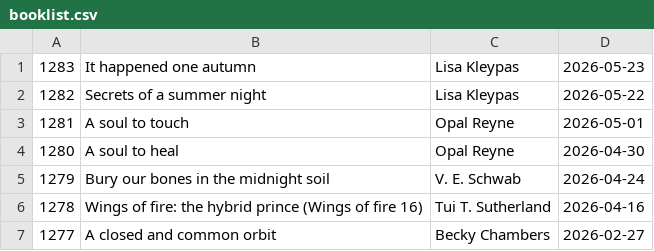
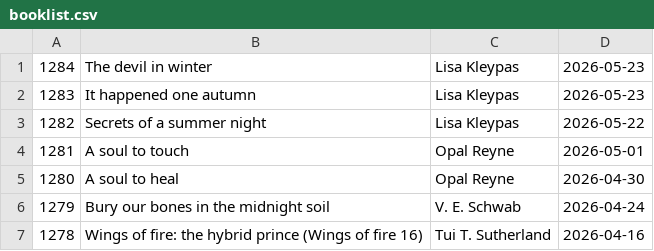
Before and after one commit to talopine/Gloomy-Octopus-Blog, a CSV file: content/pages/booklist/booklist.csv, drawn as a sheet; only a part is shown; the shorter side is filled out with more unchanged rows.

Commit message:
Update booklist.csv

```diff
--- a/content/pages/booklist/booklist.csv
+++ b/content/pages/booklist/booklist.csv
@@ -1 +1,2 @@
+1284,The devil in winter,Lisa Kleypas,2026-05-23
 1283,It happened one autumn,Lisa Kleypas,2026-05-23
```
